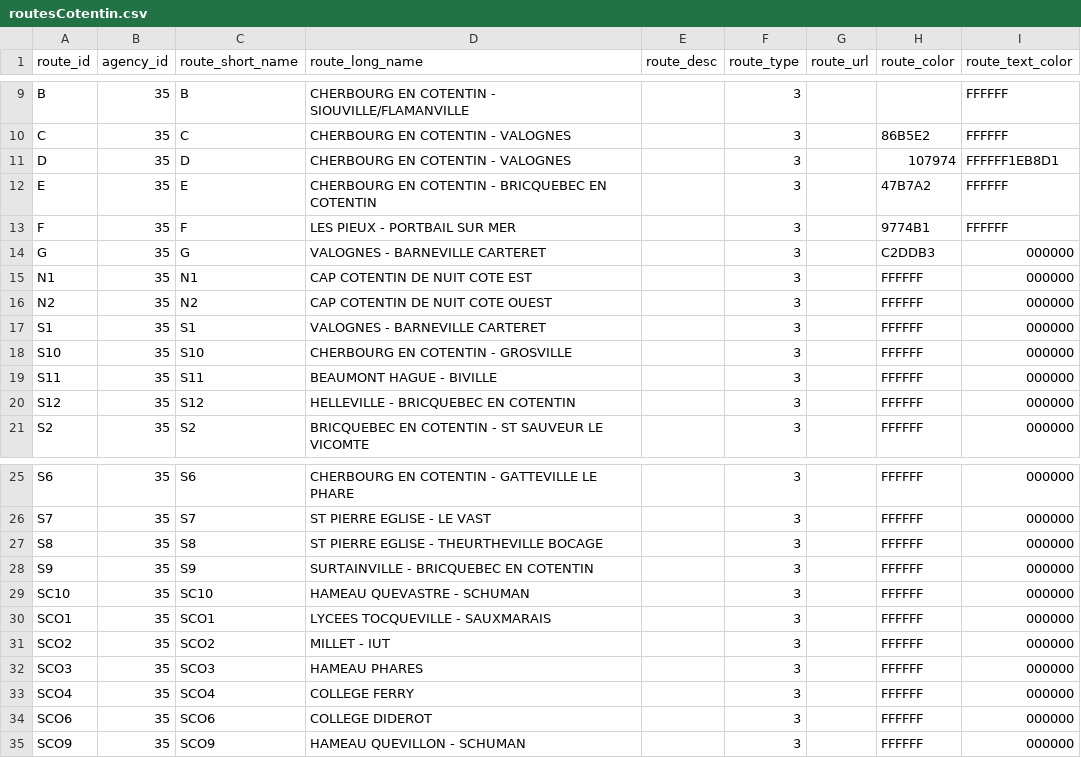
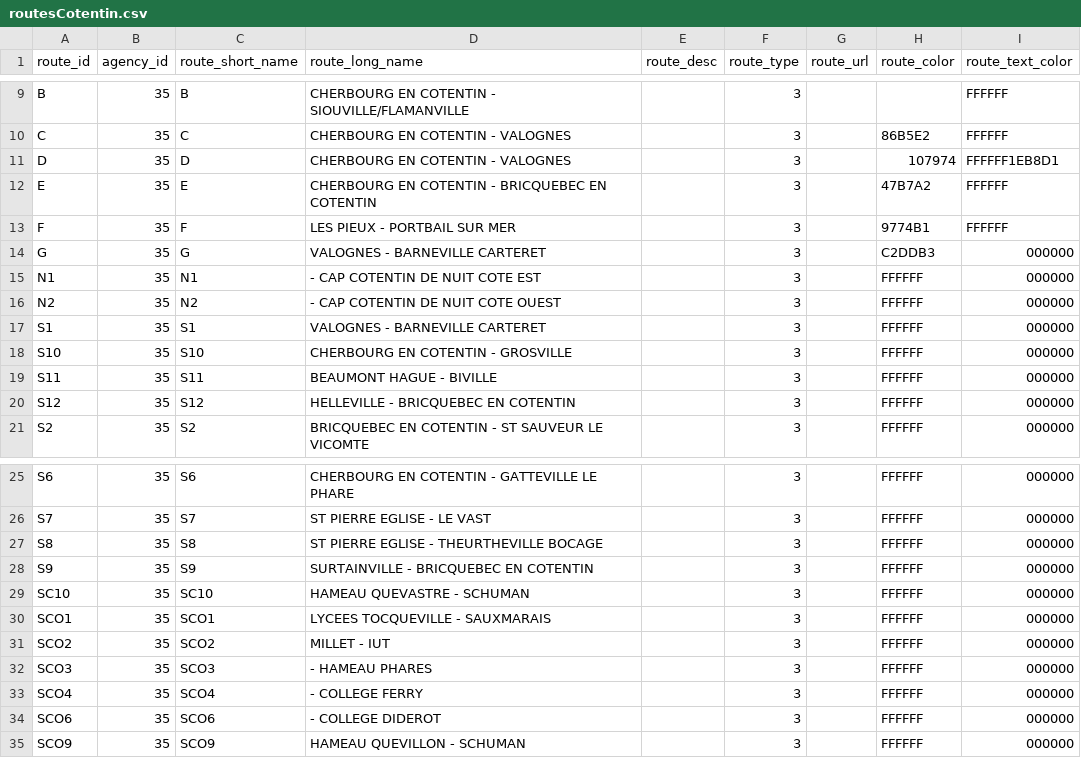
Before and after one commit to Marin29/ACOREL, a CSV file: assets/routesCotentin.csv, drawn as a sheet; only a part is shown, gaps mark what is left out.

```diff
--- a/assets/routesCotentin.csv
+++ b/assets/routesCotentin.csv
@@ -14,4 +14,4 @@ F,"35",F,"LES PIEUX - PORTBAIL SUR MER",,3,,9774B1,FFFFFF
 G,"35",G,"VALOGNES - BARNEVILLE CARTERET",,3,,C2DDB3,000000
-N1,"35",N1,"CAP COTENTIN DE NUIT COTE EST",,3,,FFFFFF,000000
-N2,"35",N2,"CAP COTENTIN DE NUIT COTE OUEST",,3,,FFFFFF,000000
+N1,"35",N1," - CAP COTENTIN DE NUIT COTE EST",,3,,FFFFFF,000000
+N2,"35",N2," - CAP COTENTIN DE NUIT COTE OUEST",,3,,FFFFFF,000000
 S1,"35",S1,"VALOGNES - BARNEVILLE CARTERET",,3,,FFFFFF,000000
@@ -31,5 +31,5 @@ SCO1,"35",SCO1,"LYCEES TOCQUEVILLE - SAUXMARAIS",,3,,FFFFFF,000000
 SCO2,"35",SCO2,"MILLET - IUT",,3,,FFFFFF,000000
-SCO3,"35",SCO3,"HAMEAU PHARES",,3,,FFFFFF,000000
-SCO4,"35",SCO4,"COLLEGE FERRY",,3,,FFFFFF,000000
-SCO6,"35",SCO6,"COLLEGE DIDEROT",,3,,FFFFFF,000000
+SCO3,"35",SCO3," - HAMEAU PHARES",,3,,FFFFFF,000000
+SCO4,"35",SCO4," - COLLEGE FERRY",,3,,FFFFFF,000000
+SCO6,"35",SCO6," - COLLEGE DIDEROT",,3,,FFFFFF,000000
 SCO9,"35",SCO9,"HAMEAU QUEVILLON - SCHUMAN",,3,,FFFFFF,000000
```
Also changed, not shown: 3 other files.
